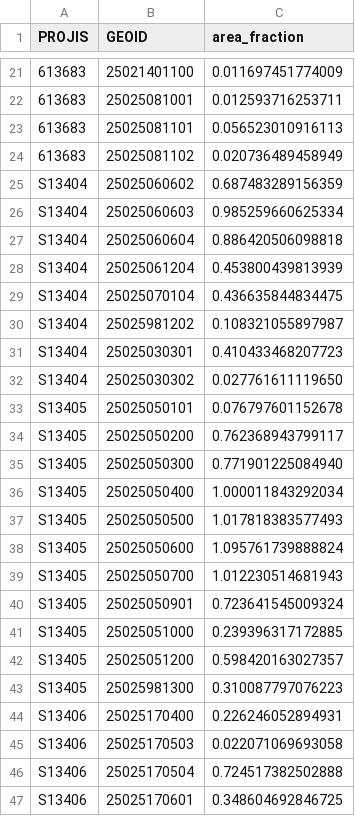
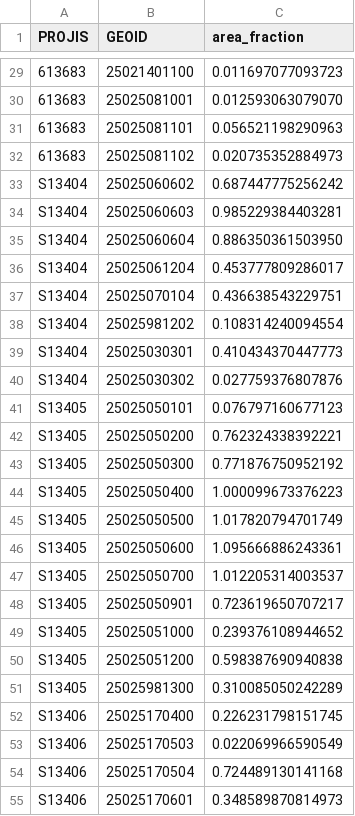
Before and after one commit to CTPSSTAFF/TIP_Demographics, a CSV file: data/27_31/outputs/lines_half_mi_tract_AF.csv, drawn as a sheet; only a part is shown, gaps mark what is left out; addresses are those after the commit; the diff covers the shown part only; the diff names each change by its address in the sheet, - before the commit and + after, or states it on an @@ line.

```diff
--- a/data/27_31/outputs/lines_half_mi_tract_AF.csv
+++ b/data/27_31/outputs/lines_half_mi_tract_AF.csv
-C29 (area_fraction): 0.011697451774009
+C29 (area_fraction): 0.011697077093723
-C30 (area_fraction): 0.012593716253711
+C30 (area_fraction): 0.012593063079070
-C31 (area_fraction): 0.056523010916113
+C31 (area_fraction): 0.056521198290963
-C32 (area_fraction): 0.020736489458949
+C32 (area_fraction): 0.020735352884973
-C33 (area_fraction): 0.687483289156359
+C33 (area_fraction): 0.687447775256242
-C34 (area_fraction): 0.985259660625334
+C34 (area_fraction): 0.985229384403281
-C35 (area_fraction): 0.886420506098818
+C35 (area_fraction): 0.886350361503950
-C36 (area_fraction): 0.453800439813939
+C36 (area_fraction): 0.453777809286017
-C37 (area_fraction): 0.436635844834475
+C37 (area_fraction): 0.436638543229751
-C38 (area_fraction): 0.108321055897987
+C38 (area_fraction): 0.108314240094554
-C39 (area_fraction): 0.410433468207723
+C39 (area_fraction): 0.410434370447773
-C40 (area_fraction): 0.027761611119650
+C40 (area_fraction): 0.027759376807876
-C41 (area_fraction): 0.076797601152678
+C41 (area_fraction): 0.076797160677123
-C42 (area_fraction): 0.762368943799117
+C42 (area_fraction): 0.762324338392221
-C43 (area_fraction): 0.771901225084940
+C43 (area_fraction): 0.771876750952192
-C44 (area_fraction): 1.000011843292034
+C44 (area_fraction): 1.000099673376223
-C45 (area_fraction): 1.017818383577493
+C45 (area_fraction): 1.017820794701749
-C46 (area_fraction): 1.095761739888824
+C46 (area_fraction): 1.095666886243361
-C47 (area_fraction): 1.012230514681943
+C47 (area_fraction): 1.012205314003537
-C48 (area_fraction): 0.723641545009324
+C48 (area_fraction): 0.723619650707217
-C49 (area_fraction): 0.239396317172885
+C49 (area_fraction): 0.239376108944652
-C50 (area_fraction): 0.598420163027357
+C50 (area_fraction): 0.598387690940838
-C51 (area_fraction): 0.310087797076223
+C51 (area_fraction): 0.310085050242289
-C52 (area_fraction): 0.226246052894931
+C52 (area_fraction): 0.226231798151745
-C53 (area_fraction): 0.022071069693058
+C53 (area_fraction): 0.022069966590549
-C54 (area_fraction): 0.724517382502888
+C54 (area_fraction): 0.724489130141168
-C55 (area_fraction): 0.348604692846725
+C55 (area_fraction): 0.348589870814973
```
Also changed, not shown: 15 added rows and 23 edited cells elsewhere in this file, data/27_31/inputs/Project_buffers.csv, data/27_31/outputs/lines_half_mi_blockgroup_AF.csv, 36 other files.
